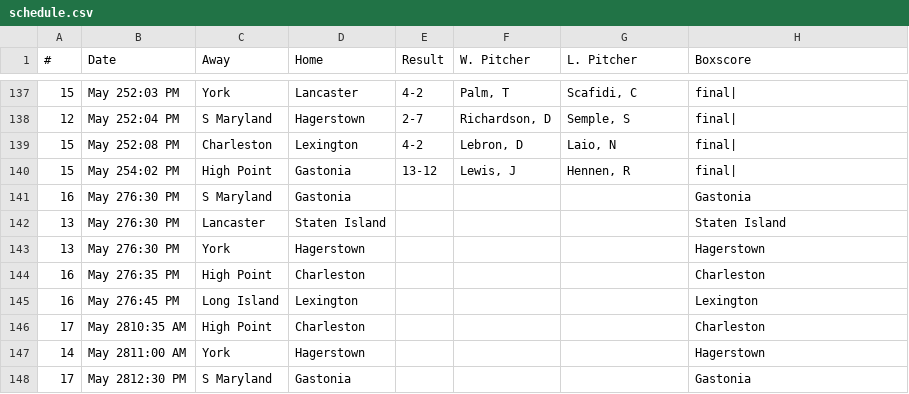
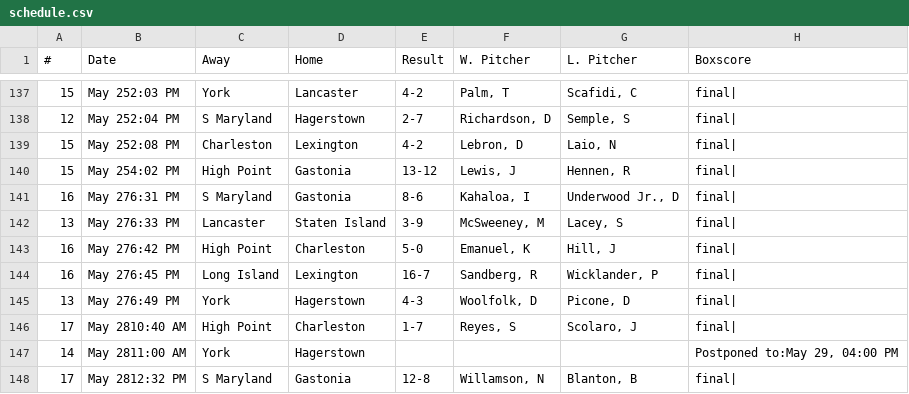
Before and after one commit to zNiine/Revs, a CSV file: schedule.csv, drawn as a sheet; only a part is shown, gaps mark what is left out; the diff covers the shown part only.

Commit message:
new data
new data

```diff
--- a/schedule.csv
+++ b/schedule.csv
@@ -140,9 +140,9 @@
 15,May 254:02 PM,High Point,Gastonia,13-12,"Lewis, J","Hennen, R",final|
-16,May 276:30 PM,S Maryland,Gastonia,,,,Gastonia
-13,May 276:30 PM,Lancaster,Staten Island,,,,Staten Island
-13,May 276:30 PM,York,Hagerstown,,,,Hagerstown
-16,May 276:35 PM,High Point,Charleston,,,,Charleston
-16,May 276:45 PM,Long Island,Lexington,,,,Lexington
-17,May 2810:35 AM,High Point,Charleston,,,,Charleston
-14,May 2811:00 AM,York,Hagerstown,,,,Hagerstown
-17,May 2812:30 PM,S Maryland,Gastonia,,,,Gastonia
+16,May 276:31 PM,S Maryland,Gastonia,8-6,"Kahaloa, I","Underwood Jr., D",final|
+13,May 276:33 PM,Lancaster,Staten Island,3-9,"McSweeney, M","Lacey, S",final|
+16,May 276:42 PM,High Point,Charleston,5-0,"Emanuel, K","Hill, J",final|
+16,May 276:45 PM,Long Island,Lexington,16-7,"Sandberg, R","Wicklander, P",final|
+13,May 276:49 PM,York,Hagerstown,4-3,"Woolfolk, D","Picone, D",final|
+17,May 2810:40 AM,High Point,Charleston,1-7,"Reyes, S","Scolaro, J",final|
+14,May 2811:00 AM,York,Hagerstown,,,,"Postponed to:May 29, 04:00 PM"
+17,May 2812:32 PM,S Maryland,Gastonia,12-8,"Willamson, N","Blanton, B",final|
```
Also changed, not shown: 4 added rows, 2 removed rows, 6 moved rows and 20 edited cells elsewhere in this file.
